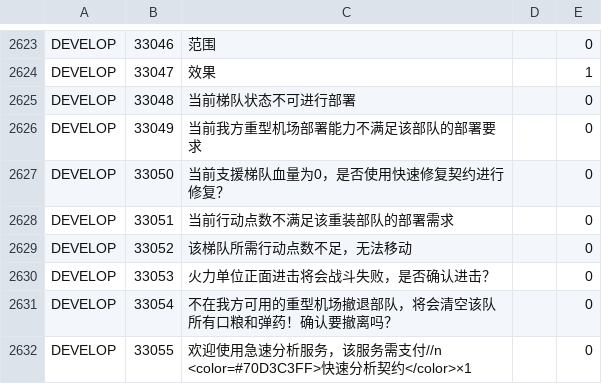
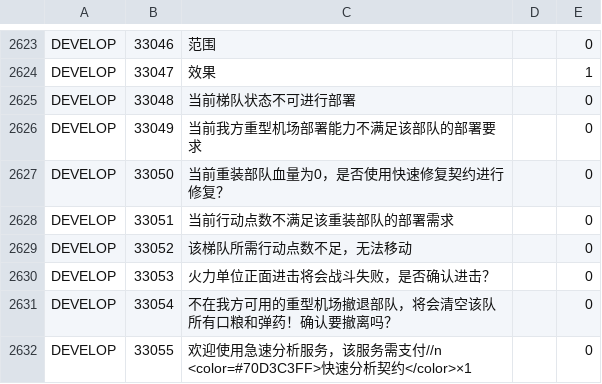
Before and after one commit to gf-data-tools/gf-data-us, a CSV file: asset/textdata/language/languagedata.csv, drawn as a sheet; only a part is shown, gaps mark what is left out.

```diff
--- a/asset/textdata/language/languagedata.csv
+++ b/asset/textdata/language/languagedata.csv
@@ -2626,3 +2626,3 @@ DEVELOP,33048,当前梯队状态不可进行部署,,0
 DEVELOP,33049,当前我方重型机场部署能力不满足该部队的部署要求,,0
-DEVELOP,33050,当前支援梯队血量为0，是否使用快速修复契约进行修复？,,0
+DEVELOP,33050,当前重装部队血量为0，是否使用快速修复契约进行修复？,,0
 DEVELOP,33051,当前行动点数不满足该重装部队的部署需求,,0
```
Also changed, not shown: asset/textdata/language/languagedata_hk.csv, asset/textdata/language/languagedata_jp.csv, 3 other files.
